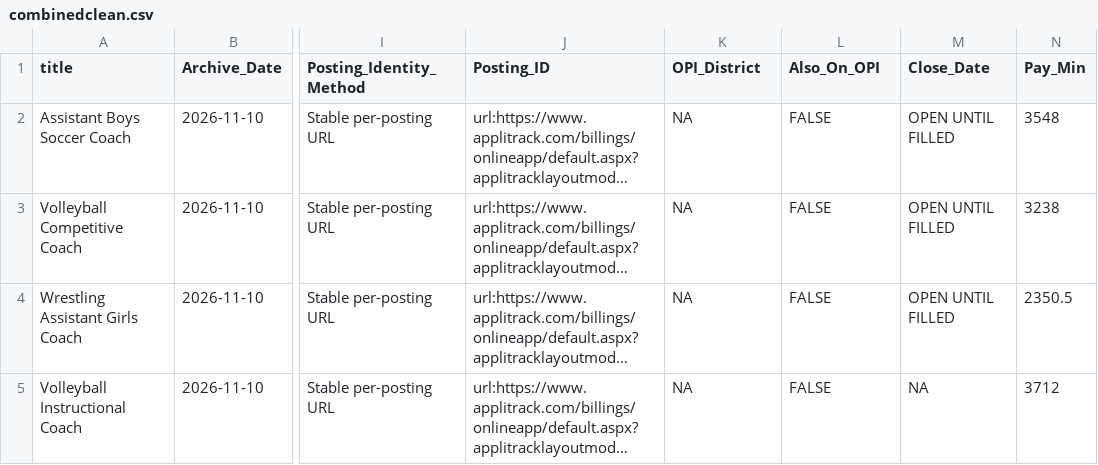
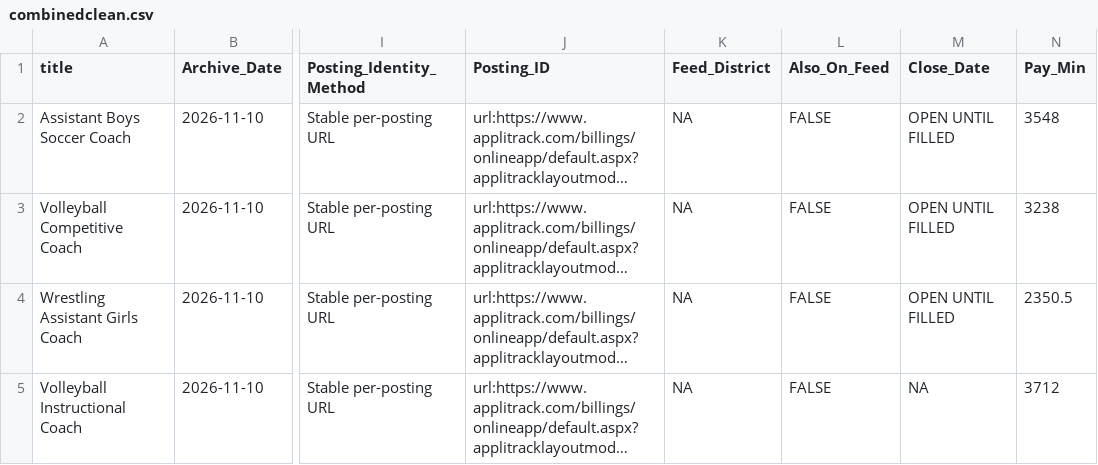
Before and after one commit to bostickmike/Montana-Education-Jobs-Dashboard, a CSV file: Mt_Ed_Jobs/combinedclean.csv, drawn as a sheet; only a part is shown, gaps mark what is left out; long unchanged cells end in …; the diff names each change by its address in the sheet, - before the commit and + after, or states it on an @@ line.

```diff
--- a/Mt_Ed_Jobs/combinedclean.csv
+++ b/Mt_Ed_Jobs/combinedclean.csv
-K1: OPI_District
+K1: Feed_District
-L1: Also_On_OPI
+L1: Also_On_Feed
```
Also changed, not shown: Mt_Ed_Jobs/data_dictionary.csv, 13 other files.
